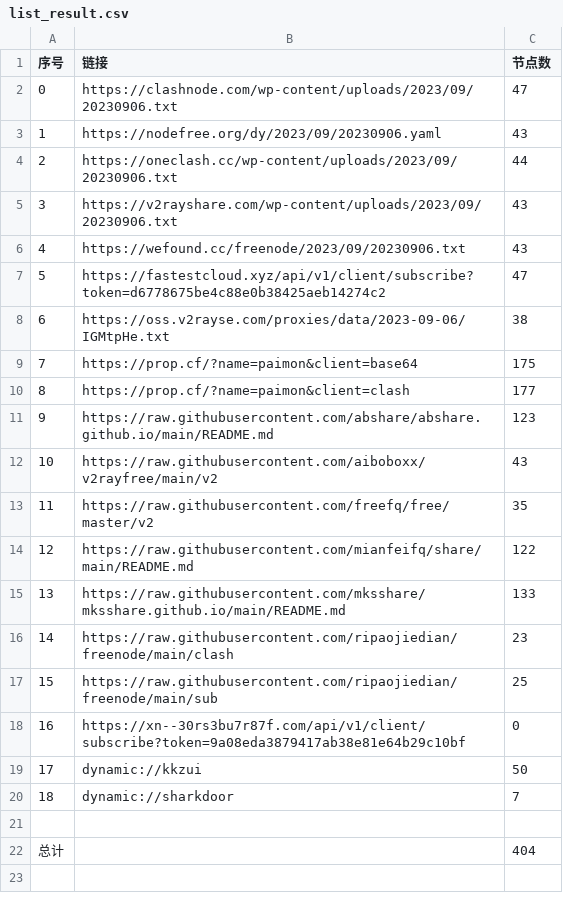
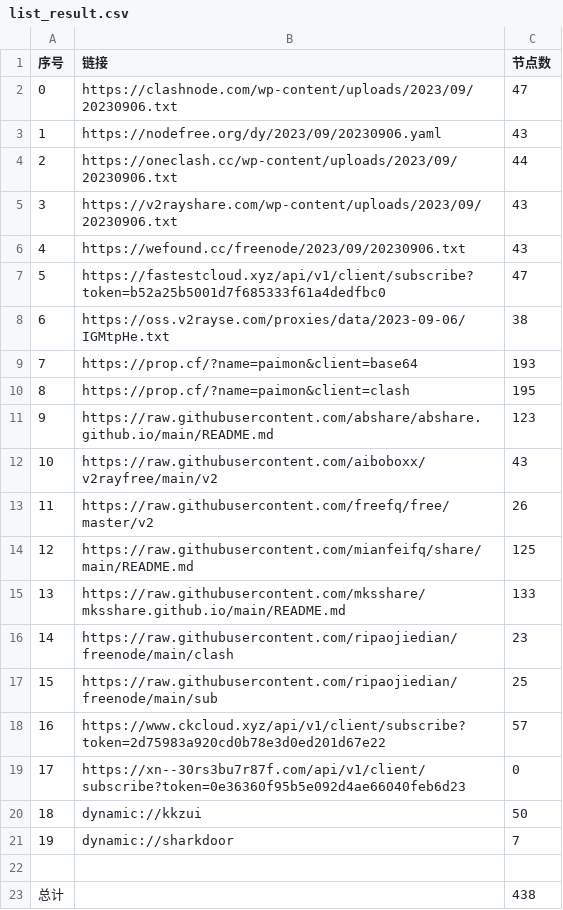
Before and after one commit to yuhanguyue-hub/free, a CSV file: list_result.csv, drawn as a sheet; addresses are those after the commit; the diff names each change by its address in the sheet, - before the commit and + after, or states it on an @@ line.

```diff
--- a/list_result.csv
+++ b/list_result.csv
-B7 (链接): https://fastestcloud.xyz/api/v1/client/subscribe?token=d6778675be4c88e0b38425aeb14274c2
+B7 (链接): https://fastestcloud.xyz/api/v1/client/subscribe?token=b52a25b5001d7f685333f61a4dedfbc0
-C9 (节点数): 175
+C9 (节点数): 193
-C10 (节点数): 177
+C10 (节点数): 195
-C13 (节点数): 35
+C13 (节点数): 26
-C14 (节点数): 122
+C14 (节点数): 125
+row 18: 16 | https://www.ckcloud.xyz/api/v1/client/subscribe?token=2d75983a920cd0b78e3d0ed201d67e22 | 57
@@ column A (序号) renumbered between rows 19 and 21 @@
-B19 (链接): https://xn--30rs3bu7r87f.com/api/v1/client/subscribe?token=9a08eda3879417ab38e81e64b29c10bf
+B19 (链接): https://xn--30rs3bu7r87f.com/api/v1/client/subscribe?token=0e36360f95b5e092d4ae66040feb6d23
-C23 (节点数): 404
+C23 (节点数): 438
```
Also changed, not shown: 14 other files.
